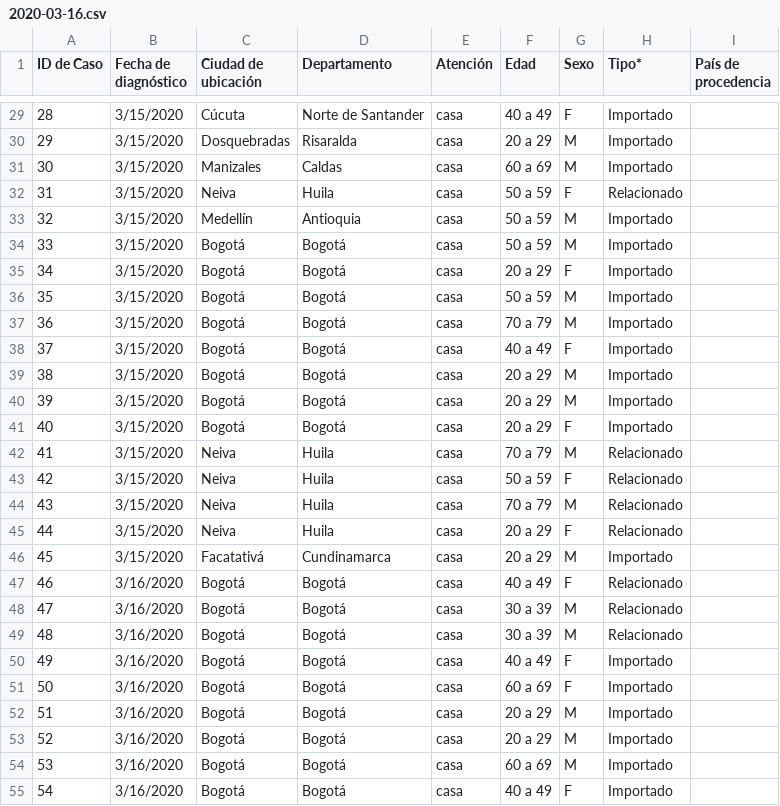
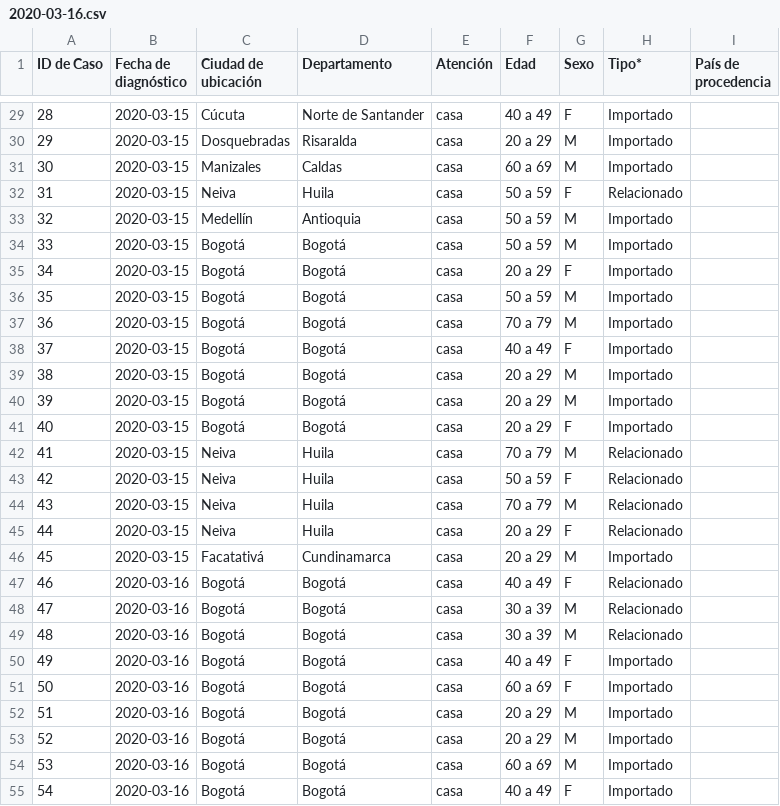
Before and after one commit to camilocruz/covid19Col, a CSV file: data/historicoINS/2020-03-16.csv, drawn as a sheet; only a part is shown, gaps mark what is left out; the diff covers the shown part only.

```diff
--- a/data/historicoINS/2020-03-16.csv
+++ b/data/historicoINS/2020-03-16.csv
@@ -29,27 +29,27 @@
-28,3/15/2020,Cúcuta,Norte de Santander,casa,40 a 49,F,Importado,
-29,3/15/2020,Dosquebradas,Risaralda,casa,20 a 29,M,Importado,
-30,3/15/2020,Manizales,Caldas,casa,60 a 69,M,Importado,
-31,3/15/2020,Neiva,Huila,casa,50 a 59,F,Relacionado,
-32,3/15/2020,Medellín,Antioquia,casa,50 a 59,M,Importado,
-33,3/15/2020,Bogotá,Bogotá,casa,50 a 59,M,Importado,
-34,3/15/2020,Bogotá,Bogotá,casa,20 a 29,F,Importado,
-35,3/15/2020,Bogotá,Bogotá,casa,50 a 59,M,Importado,
-36,3/15/2020,Bogotá,Bogotá,casa,70 a 79,M,Importado,
-37,3/15/2020,Bogotá,Bogotá,casa,40 a 49,F,Importado,
-38,3/15/2020,Bogotá,Bogotá,casa,20 a 29,M,Importado,
-39,3/15/2020,Bogotá,Bogotá,casa,20 a 29,M,Importado,
-40,3/15/2020,Bogotá,Bogotá,casa,20 a 29,F,Importado,
-41,3/15/2020,Neiva,Huila,casa,70 a 79,M,Relacionado,
-42,3/15/2020,Neiva,Huila,casa,50 a 59,F,Relacionado,
-43,3/15/2020,Neiva,Huila,casa,70 a 79,M,Relacionado,
-44,3/15/2020,Neiva,Huila,casa,20 a 29,F,Relacionado,
-45,3/15/2020,Facatativá,Cundinamarca,casa,20 a 29,M,Importado,
-46,3/16/2020,Bogotá,Bogotá,casa,40 a 49,F,Relacionado,
-47,3/16/2020,Bogotá,Bogotá,casa,30 a 39,M,Relacionado,
-48,3/16/2020,Bogotá,Bogotá,casa,30 a 39,M,Relacionado,
-49,3/16/2020,Bogotá,Bogotá,casa,40 a 49,F,Importado,
-50,3/16/2020,Bogotá,Bogotá,casa,60 a 69,F,Importado,
-51,3/16/2020,Bogotá,Bogotá,casa,20 a 29,M,Importado,
-52,3/16/2020,Bogotá,Bogotá,casa,20 a 29,M,Importado,
-53,3/16/2020,Bogotá,Bogotá,casa,60 a 69,M,Importado,
-54,3/16/2020,Bogotá,Bogotá,casa,40 a 49,F,Importado,
+28,2020-03-15,Cúcuta,Norte de Santander,casa,40 a 49,F,Importado,
+29,2020-03-15,Dosquebradas,Risaralda,casa,20 a 29,M,Importado,
+30,2020-03-15,Manizales,Caldas,casa,60 a 69,M,Importado,
+31,2020-03-15,Neiva,Huila,casa,50 a 59,F,Relacionado,
+32,2020-03-15,Medellín,Antioquia,casa,50 a 59,M,Importado,
+33,2020-03-15,Bogotá,Bogotá,casa,50 a 59,M,Importado,
+34,2020-03-15,Bogotá,Bogotá,casa,20 a 29,F,Importado,
+35,2020-03-15,Bogotá,Bogotá,casa,50 a 59,M,Importado,
+36,2020-03-15,Bogotá,Bogotá,casa,70 a 79,M,Importado,
+37,2020-03-15,Bogotá,Bogotá,casa,40 a 49,F,Importado,
+38,2020-03-15,Bogotá,Bogotá,casa,20 a 29,M,Importado,
+39,2020-03-15,Bogotá,Bogotá,casa,20 a 29,M,Importado,
+40,2020-03-15,Bogotá,Bogotá,casa,20 a 29,F,Importado,
+41,2020-03-15,Neiva,Huila,casa,70 a 79,M,Relacionado,
+42,2020-03-15,Neiva,Huila,casa,50 a 59,F,Relacionado,
+43,2020-03-15,Neiva,Huila,casa,70 a 79,M,Relacionado,
+44,2020-03-15,Neiva,Huila,casa,20 a 29,F,Relacionado,
+45,2020-03-15,Facatativá,Cundinamarca,casa,20 a 29,M,Importado,
+46,2020-03-16,Bogotá,Bogotá,casa,40 a 49,F,Relacionado,
+47,2020-03-16,Bogotá,Bogotá,casa,30 a 39,M,Relacionado,
+48,2020-03-16,Bogotá,Bogotá,casa,30 a 39,M,Relacionado,
+49,2020-03-16,Bogotá,Bogotá,casa,40 a 49,F,Importado,
+50,2020-03-16,Bogotá,Bogotá,casa,60 a 69,F,Importado,
+51,2020-03-16,Bogotá,Bogotá,casa,20 a 29,M,Importado,
+52,2020-03-16,Bogotá,Bogotá,casa,20 a 29,M,Importado,
+53,2020-03-16,Bogotá,Bogotá,casa,60 a 69,M,Importado,
+54,2020-03-16,Bogotá,Bogotá,casa,40 a 49,F,Importado,
```
Also changed, not shown: 27 edited cells elsewhere in this file, data/historicoINS/2020-03-22.csv, data/historicoINS/2020-03-23.csv, 3 other files.
